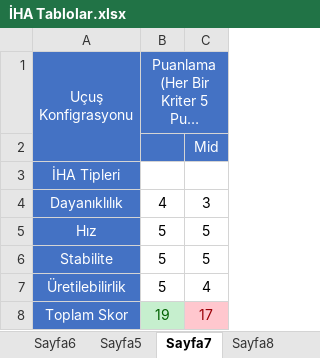
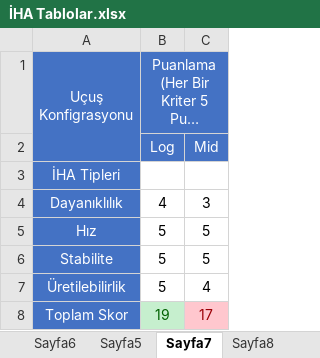
Before and after one commit to FurkanKaraketir/2021-IHA-Files, an Excel workbook: İHA Tablolar.xlsx, sheet Sayfa7, drawn as a sheet; long unchanged cells end in …; values as stored, in another font and other column widths than the file's, no borders; charts and pictures not drawn; the diff names each change by its address in the sheet, - before the commit and + after, or states it on an @@ line.

```diff
--- a/İHA Tablolar.xlsx (sheet Sayfa7)
+++ b/İHA Tablolar.xlsx (sheet Sayfa7)
-B2: (empty)
+B2: Log
```
Also changed, not shown: sheet Sayfa4, sheet Sayfa5, other sheet tabs, 2 other files.
